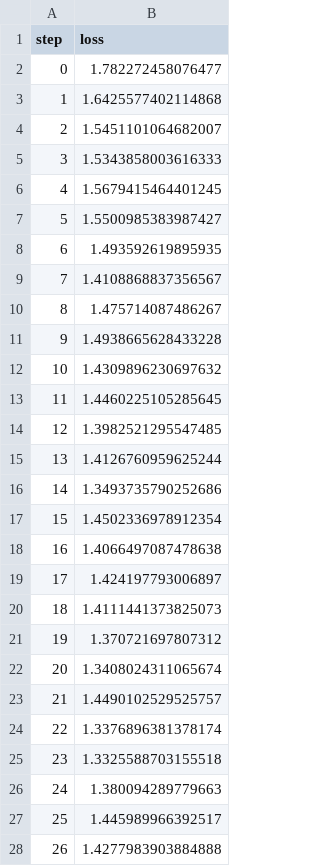
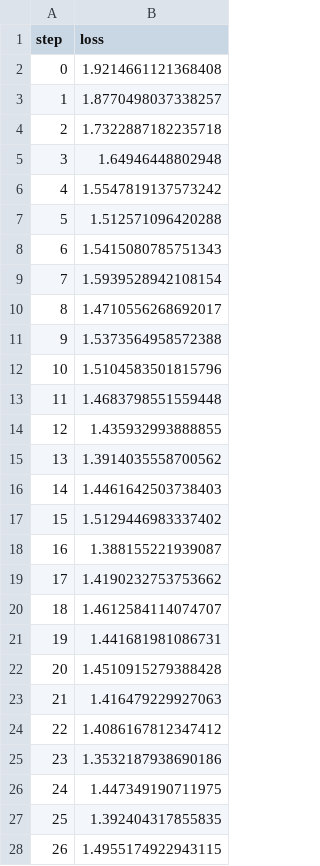
Before and after one commit to pastore99/EmotionRecognitionForSE4AI-, a TSV file: dvclive/plots/metrics/eval/loss.tsv, drawn as a sheet; only a part is shown; the diff covers the shown part only.

```diff
--- a/dvclive/plots/metrics/eval/loss.tsv
+++ b/dvclive/plots/metrics/eval/loss.tsv
@@ -1,28 +1,28 @@
 step	loss
-0	1.782272458076477
-1	1.6425577402114868
-2	1.5451101064682007
-3	1.5343858003616333
-4	1.5679415464401245
-5	1.5500985383987427
-6	1.493592619895935
-7	1.4108868837356567
-8	1.475714087486267
-9	1.4938665628433228
-10	1.4309896230697632
-11	1.4460225105285645
-12	1.3982521295547485
-13	1.4126760959625244
-14	1.3493735790252686
-15	1.4502336978912354
-16	1.4066497087478638
-17	1.424197793006897
-18	1.4111441373825073
-19	1.370721697807312
-20	1.3408024311065674
-21	1.4490102529525757
-22	1.3376896381378174
-23	1.3325588703155518
-24	1.380094289779663
-25	1.445989966392517
-26	1.4277983903884888
+0	1.9214661121368408
+1	1.8770498037338257
+2	1.7322887182235718
+3	1.64946448802948
+4	1.5547819137573242
+5	1.512571096420288
+6	1.5415080785751343
+7	1.5939528942108154
+8	1.4710556268692017
+9	1.5373564958572388
+10	1.5104583501815796
+11	1.4683798551559448
+12	1.435932993888855
+13	1.3914035558700562
+14	1.4461642503738403
+15	1.5129446983337402
+16	1.388155221939087
+17	1.4190232753753662
+18	1.4612584114074707
+19	1.441681981086731
+20	1.4510915279388428
+21	1.416479229927063
+22	1.4086167812347412
+23	1.3532187938690186
+24	1.447349190711975
+25	1.392404317855835
+26	1.4955174922943115
```
Also changed, not shown: 2 removed rows and 21 edited cells elsewhere in this file, dvclive/plots/metrics/eval/f1_score.tsv, dvclive/plots/metrics/train/f1_score.tsv, 9 other files.
